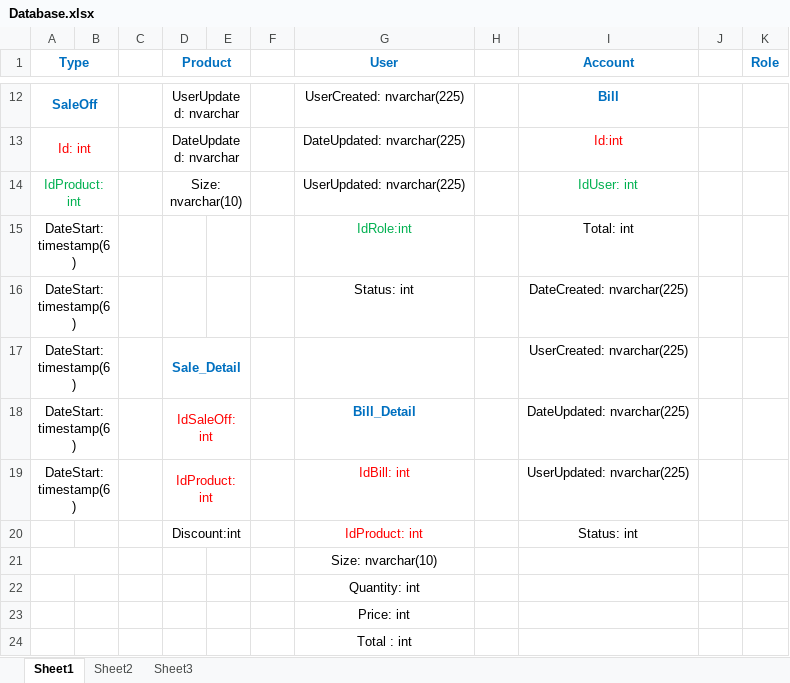
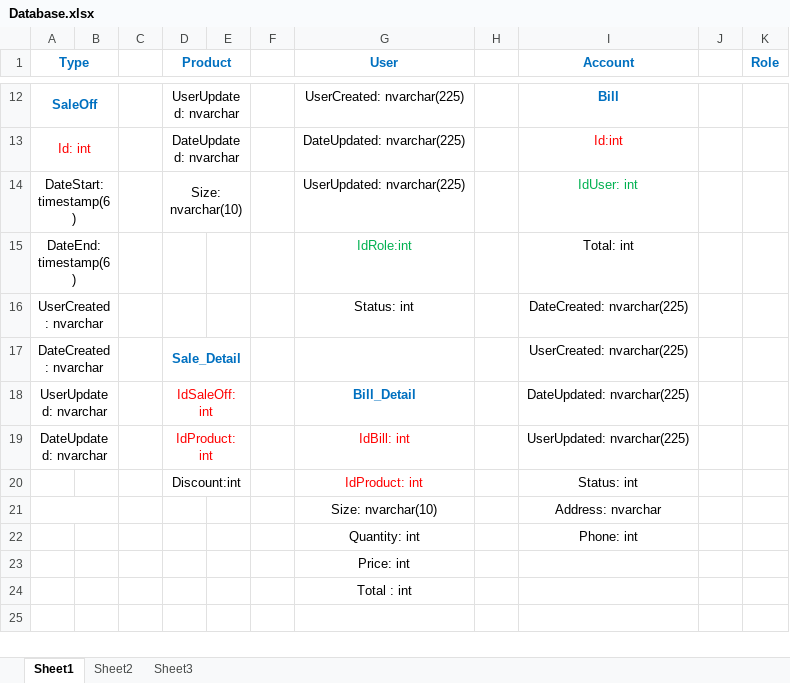
Before and after one commit to MyLua/TLCN_Web_Ban_Quan_Ao, an Excel workbook: doc/design/Database.xlsx, sheet Sheet1, drawn as a sheet; only a part is shown, gaps mark what is left out; values as stored, in another font and other column widths than the file's, no borders; the diff names each change by its address in the sheet, - before the commit and + after, or states it on an @@ line.

Commit message:
- Update Database

```diff
--- a/doc/design/Database.xlsx (sheet Sheet1)
+++ b/doc/design/Database.xlsx (sheet Sheet1)
-A14 (Type): IdProduct: int
+A14 (Type): DateStart: timestamp(6)
-A14 text colour: #00B050
+A14 text colour: black
-A15 (Type): DateStart: timestamp(6)
+A15 (Type): DateEnd: timestamp(6)
-A16 (Type): DateStart: timestamp(6)
+A16 (Type): UserCreated: nvarchar
-A17 (Type): DateStart: timestamp(6)
+A17 (Type): DateCreated: nvarchar
-A18 (Type): DateStart: timestamp(6)
+A18 (Type): UserUpdated: nvarchar
-A19 (Type): DateStart: timestamp(6)
+A19 (Type): DateUpdated: nvarchar
-I21 (Account): (empty)
+I21 (Account): Address: nvarchar
-I22 (Account): (empty)
+I22 (Account): Phone: int
```
